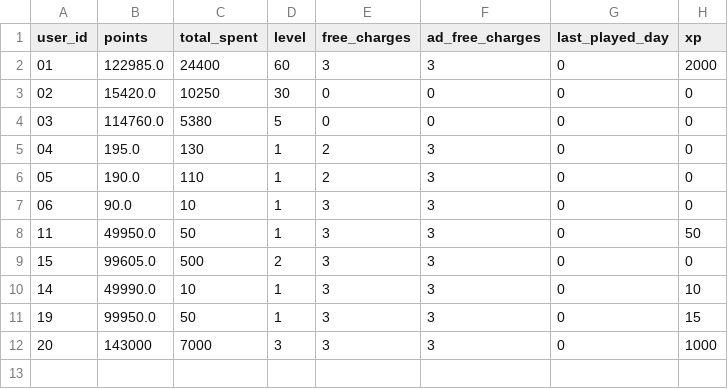
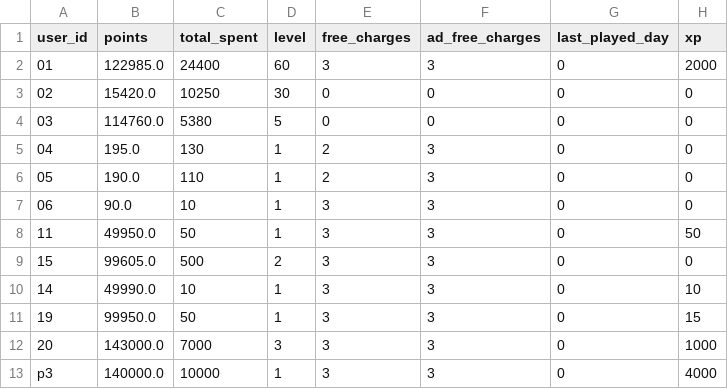
Before and after one commit to hummer91/slot2earn, a CSV file: csv/user_data.csv, drawn as a sheet.

```diff
--- a/csv/user_data.csv
+++ b/csv/user_data.csv
@@ -11,2 +11,3 @@ user_id,points,total_spent,level,free_charges,ad_free_charges,last_played_day,xp
 19,99950.0,50,1,3,3,0,15
-20,143000,7000,3,3,3,0,1000
+20,143000.0,7000,3,3,3,0,1000
+p3,140000.0,10000,1,3,3,0,4000
```
Also changed, not shown: csv/levels_data.csv, 13 other files.
